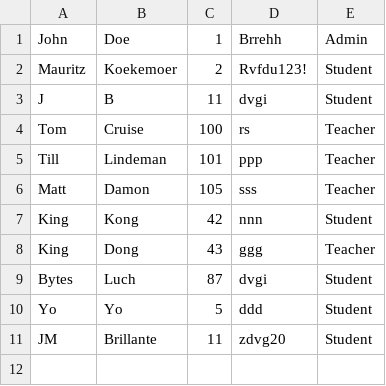
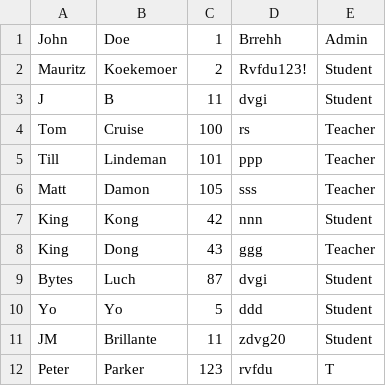
Before and after one commit to 270271470/CS103-AS2, a CSV file: CS103-AS2/userdb.csv, drawn as a sheet; the diff names each change by its address in the sheet, - before the commit and + after, or states it on an @@ line.

```diff
--- a/CS103-AS2/userdb.csv
+++ b/CS103-AS2/userdb.csv
+row 12: Peter | Parker | 123 | rvfdu | T
```
Also changed, not shown: CS103-AS2/orderdb.csv, 1 other file.
